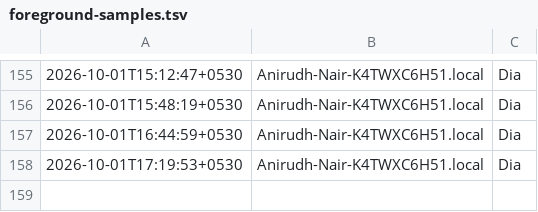
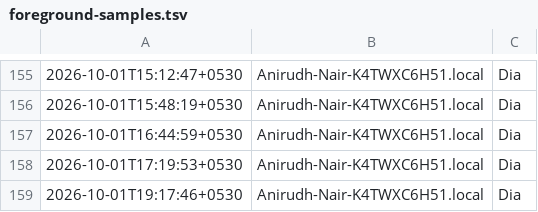
Before and after one commit to anirnair/daymeter, a TSV file: foreground-samples.tsv, drawn as a sheet; only a part is shown, gaps mark what is left out; the diff names each change by its address in the sheet, - before the commit and + after, or states it on an @@ line.

```diff
--- a/foreground-samples.tsv
+++ b/foreground-samples.tsv
+row 159: 2026-10-01T19:17:46+0530 | Anirudh-Nair-K4TWXC6H51.local | Dia
```
Also changed, not shown: 3 other files.
